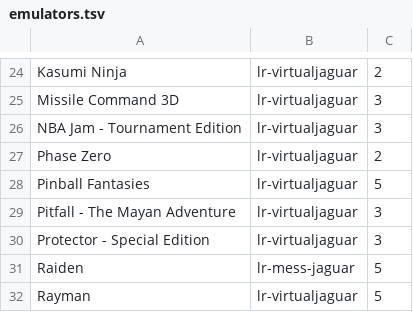
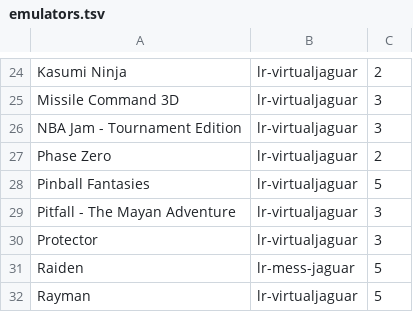
Before and after one commit to obrie/retrokit, a TSV file: config/systems/atarijaguar/emulators.tsv, drawn as a sheet; only a part is shown, gaps mark what is left out.

Commit message:
atarijaguar: Fix non-clone titles in emulators configuration

```diff
--- a/config/systems/atarijaguar/emulators.tsv
+++ b/config/systems/atarijaguar/emulators.tsv
@@ -29,3 +29,3 @@ Pinball Fantasies	lr-virtualjaguar	5
 Pitfall - The Mayan Adventure	lr-virtualjaguar	3
-Protector - Special Edition	lr-virtualjaguar	3
+Protector	lr-virtualjaguar	3
 Raiden	lr-mess-jaguar	5
```
